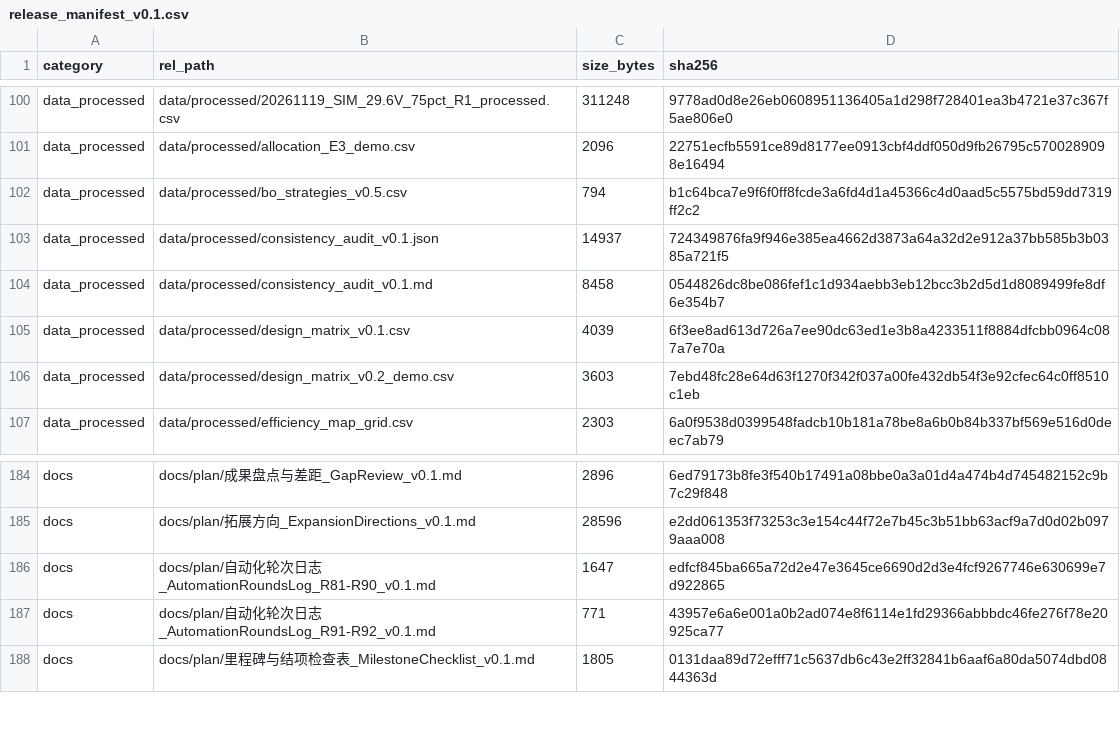
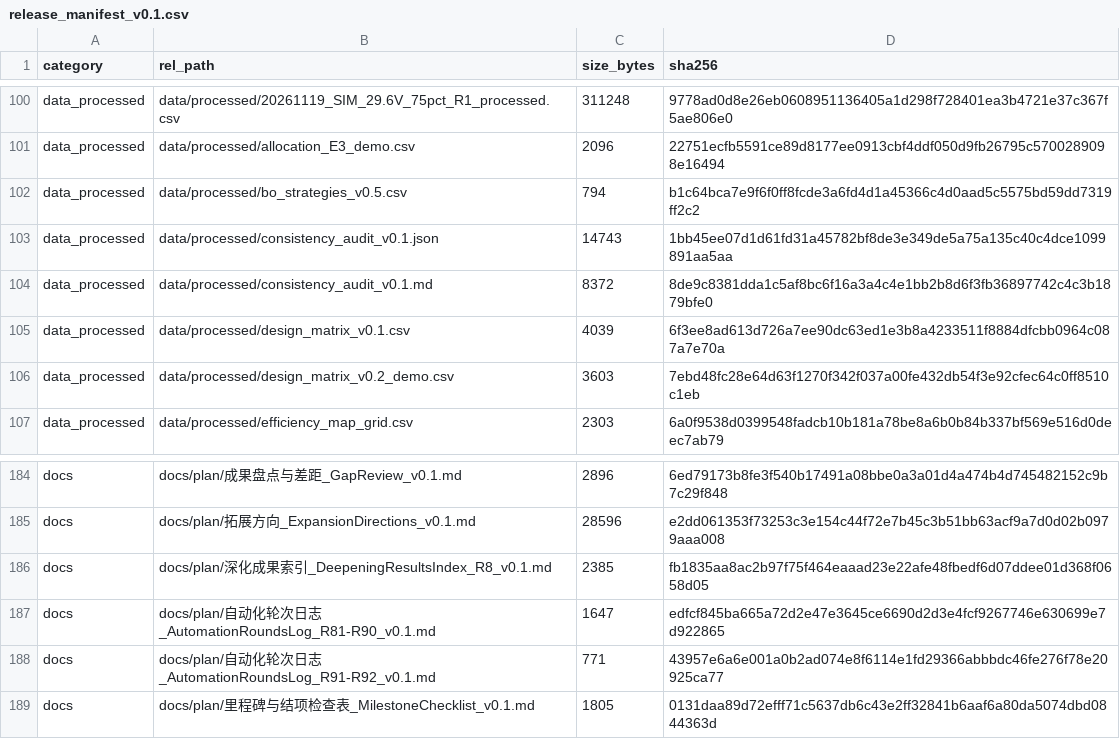
Before and after one commit to YWC886/new-folder, a CSV file: data/processed/release_manifest_v0.1.csv, drawn as a sheet; only a part is shown, gaps mark what is left out.

Commit message:
Deepening Round 10: results index for rounds 1-8

```diff
--- a/data/processed/release_manifest_v0.1.csv
+++ b/data/processed/release_manifest_v0.1.csv
@@ -102,4 +102,4 @@ data_processed,data/processed/allocation_E3_demo.csv,2096,22751ecfb5591ce89d8177
 data_processed,data/processed/bo_strategies_v0.5.csv,794,b1c64bca7e9f6f0ff8fcde3a6fd4d1a45366c4d0aad5c5575bd59dd7319ff2c2
-data_processed,data/processed/consistency_audit_v0.1.json,14937,724349876fa9f946e385ea4662d3873a64a32d2e912a37bb585b3b0385a721f5
-data_processed,data/processed/consistency_audit_v0.1.md,8458,0544826dc8be086fef1c1d934aebb3eb12bcc3b2d5d1d8089499fe8df6e354b7
+data_processed,data/processed/consistency_audit_v0.1.json,14743,1bb45ee07d1d61fd31a45782bf8de3e349de5a75a135c40c4dce1099891aa5aa
+data_processed,data/processed/consistency_audit_v0.1.md,8372,8de9c8381dda1c5af8bc6f16a3a4c4e1bb2b8d6f3fb36897742c4c3b1879bfe0
 data_processed,data/processed/design_matrix_v0.1.csv,4039,6f3ee8ad613d726a7ee90dc63ed1e3b8a4233511f8884dfcbb0964c087a7e70a
@@ -185,2 +185,3 @@ docs,docs/plan/成果盘点与差距_GapReview_v0.1.md,2896,6ed79173b8fe3f540b17
 docs,docs/plan/拓展方向_ExpansionDirections_v0.1.md,28596,e2dd061353f73253c3e154c44f72e7b45c3b51bb63acf9a7d0d02b0979aaa008
+docs,docs/plan/深化成果索引_DeepeningResultsIndex_R8_v0.1.md,2385,fb1835aa8ac2b97f75f464eaaad23e22afe48fbedf6d07ddee01d368f0658d05
 docs,docs/plan/自动化轮次日志_AutomationRoundsLog_R81-R90_v0.1.md,1647,edfcf845ba665a72d2e47e3645ce6690d2d3e4fcf9267746e630699e7d922865
```
Also changed, not shown: 3 other files.
